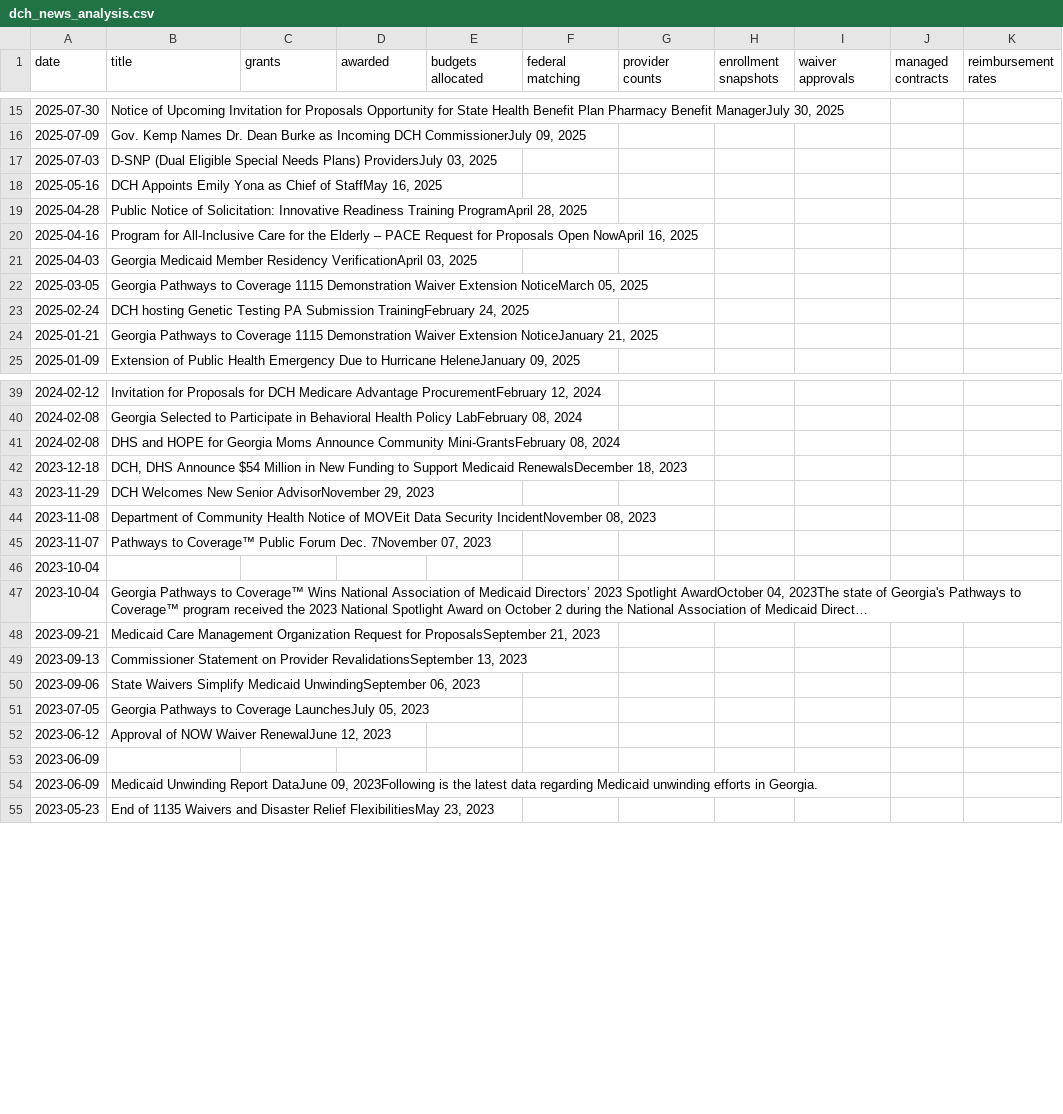
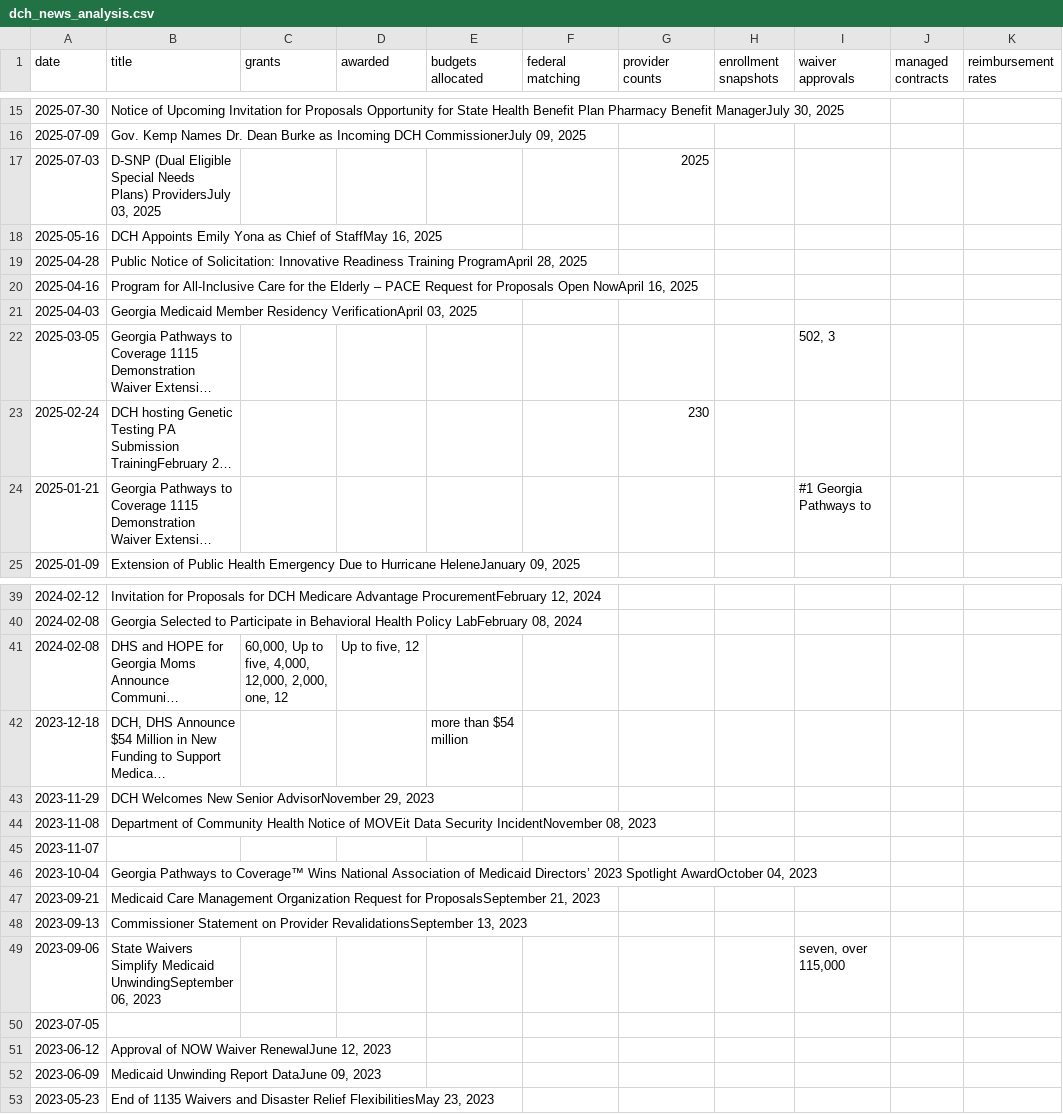
Before and after one commit to Agendia-am/GaHealthTimeSeries, a CSV file: dch_news_analysis.csv, drawn as a sheet; only a part is shown, gaps mark what is left out; long unchanged cells end in …; removed rows and columns are numbered as before the commit, all else as after; the diff covers the shown part only; the diff names each change by its address in the sheet, - before the commit and + after, or states it on an @@ line.

```diff
--- a/dch_news_analysis.csv
+++ b/dch_news_analysis.csv
-G17 (provider counts): (empty)
+G17 (provider counts): 2025
-I22 (waiver approvals): (empty)
+I22 (waiver approvals): 502, 3
-G23 (provider counts): (empty)
+G23 (provider counts): 230
-I24 (waiver approvals): (empty)
+I24 (waiver approvals): #1 Georgia Pathways to
-C41 (grants): (empty)
+C41 (grants): 60,000, Up to five, 4,000, 12,000, 2,000, one, 12
-D41 (awarded): (empty)
+D41 (awarded): Up to five, 12
-E42 (budgets allocated): (empty)
+E42 (budgets allocated): more than $54 million
-row 45: 2023-11-07 | Pathways to Coverage™ Public Forum Dec. 7November 07, 2023
-A45 (date): 2023-10-04
+A45 (date): 2023-11-07
-B46 (title): …AwardOctober 04, 2023The state of Georgia's Pathways to Coverage™ program received the 2023 National Spotlight Award on October 2 during the National Association of Medicaid Direct…
+B46 (title): …AwardOctober 04, 2023
-I49 (waiver approvals): (empty)
+I49 (waiver approvals): seven, over 115,000
-B50 (title): Georgia Pathways to Coverage LaunchesJuly 05, 2023
+B50 (title): (empty)
-row 53: 2023-06-09
-B52 (title): …DataJune 09, 2023Following is the latest data regarding Medicaid unwinding efforts in Georgia.
+B52 (title): …DataJune 09, 2023
```
Also changed, not shown: 40 removed rows and 3 edited cells elsewhere in this file, 4 other files.
